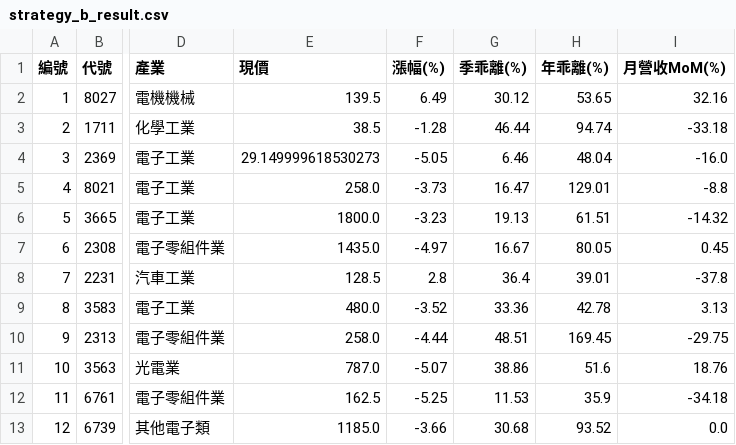
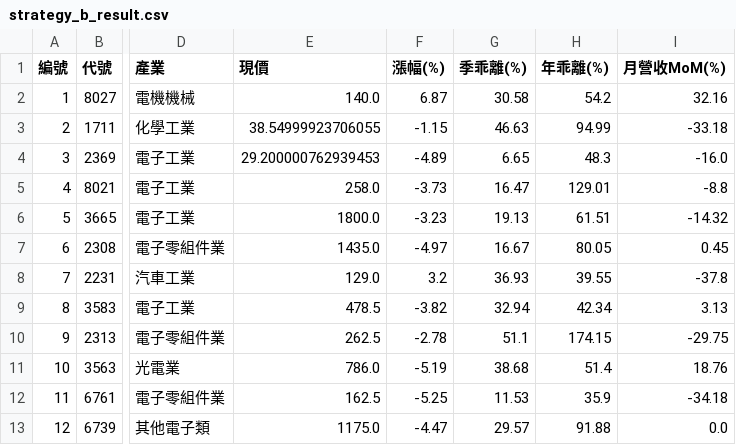
Before and after one commit to chiachan0108/quantum-scanner-web, a CSV file: strategy_b_result.csv, drawn as a sheet; only a part is shown, gaps mark what is left out; the diff covers the shown part only; the diff names each change by its address in the sheet, - before the commit and + after, or states it on an @@ line.

```diff
--- a/strategy_b_result.csv
+++ b/strategy_b_result.csv
-E2 (現價): 139.5
+E2 (現價): 140.0
-F2 (漲幅(%)): 6.49
+F2 (漲幅(%)): 6.87
-G2 (季乖離(%)): 30.12
+G2 (季乖離(%)): 30.58
-H2 (年乖離(%)): 53.65
+H2 (年乖離(%)): 54.2
-E3 (現價): 38.5
+E3 (現價): 38.54999923706055
-F3 (漲幅(%)): -1.28
+F3 (漲幅(%)): -1.15
-G3 (季乖離(%)): 46.44
+G3 (季乖離(%)): 46.63
-H3 (年乖離(%)): 94.74
+H3 (年乖離(%)): 94.99
-E4 (現價): 29.149999618530273
+E4 (現價): 29.200000762939453
-F4 (漲幅(%)): -5.05
+F4 (漲幅(%)): -4.89
-G4 (季乖離(%)): 6.46
+G4 (季乖離(%)): 6.65
-H4 (年乖離(%)): 48.04
+H4 (年乖離(%)): 48.3
-E8 (現價): 128.5
+E8 (現價): 129.0
-F8 (漲幅(%)): 2.8
+F8 (漲幅(%)): 3.2
-G8 (季乖離(%)): 36.4
+G8 (季乖離(%)): 36.93
-H8 (年乖離(%)): 39.01
+H8 (年乖離(%)): 39.55
-E9 (現價): 480.0
+E9 (現價): 478.5
-F9 (漲幅(%)): -3.52
+F9 (漲幅(%)): -3.82
-G9 (季乖離(%)): 33.36
+G9 (季乖離(%)): 32.94
-H9 (年乖離(%)): 42.78
+H9 (年乖離(%)): 42.34
-E10 (現價): 258.0
+E10 (現價): 262.5
-F10 (漲幅(%)): -4.44
+F10 (漲幅(%)): -2.78
-G10 (季乖離(%)): 48.51
+G10 (季乖離(%)): 51.1
-H10 (年乖離(%)): 169.45
+H10 (年乖離(%)): 174.15
-E11 (現價): 787.0
+E11 (現價): 786.0
-F11 (漲幅(%)): -5.07
+F11 (漲幅(%)): -5.19
-G11 (季乖離(%)): 38.86
+G11 (季乖離(%)): 38.68
-H11 (年乖離(%)): 51.6
+H11 (年乖離(%)): 51.4
-E13 (現價): 1185.0
+E13 (現價): 1175.0
-F13 (漲幅(%)): -3.66
+F13 (漲幅(%)): -4.47
-G13 (季乖離(%)): 30.68
+G13 (季乖離(%)): 29.57
-H13 (年乖離(%)): 93.52
+H13 (年乖離(%)): 91.88
```
Also changed, not shown: 132 edited cells elsewhere in this file, strategy_a_result.csv, strategy_d_result.csv, 4 other files.
